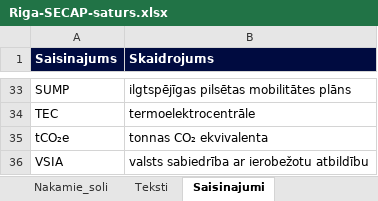
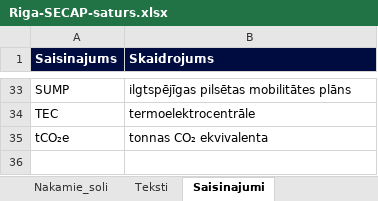
Before and after one commit to krista-qp/riga-secap-vidusposms, an Excel workbook: avoti/Riga-SECAP-saturs.xlsx, sheet Saisinajumi, drawn as a sheet; only a part is shown, gaps mark what is left out; values as stored, in another font and other column widths than the file's, no borders; the diff names each change by its address in the sheet, - before the commit and + after, or states it on an @@ line.

```diff
--- a/avoti/Riga-SECAP-saturs.xlsx (sheet Saisinajumi)
+++ b/avoti/Riga-SECAP-saturs.xlsx (sheet Saisinajumi)
-row 36: VSIA | valsts sabiedrība ar ierobežotu atbildību
```
Also changed, not shown: sheet Pasakumi, sheet Teksti, sheet Izaicinajumi, sheet Sektori, sheet Lasi mani, sheet Statusi, 1 more sheet, avoti/Riga-SECAP-2025-Raditaji.xlsx, dati/Riga-SECAP-vidusposms-dati.xlsx, 20 other files.
